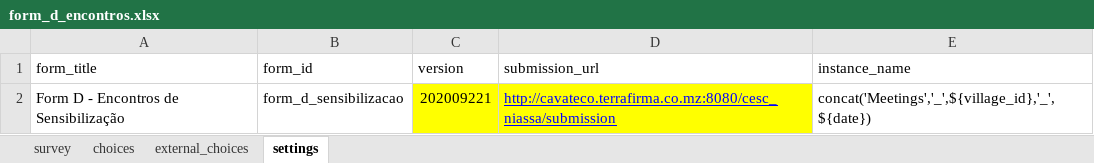
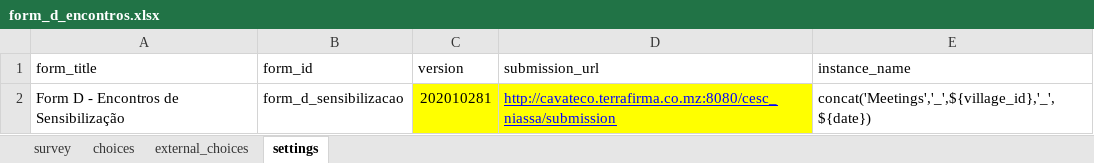
Before and after one commit to TerraFirmaMozambique/odk_forms_cesc_niassa, an Excel workbook: xlsx/form_d_encontros.xlsx, sheet settings, drawn as a sheet; values as stored, in another font and other column widths than the file's, no borders; the diff names each change by its address in the sheet, - before the commit and + after, or states it on an @@ line.

```diff
--- a/xlsx/form_d_encontros.xlsx (sheet settings)
+++ b/xlsx/form_d_encontros.xlsx (sheet settings)
-C2 (version): 202009221
+C2 (version): 202010281
```
Also changed, not shown: sheet choices, 1 other file.
